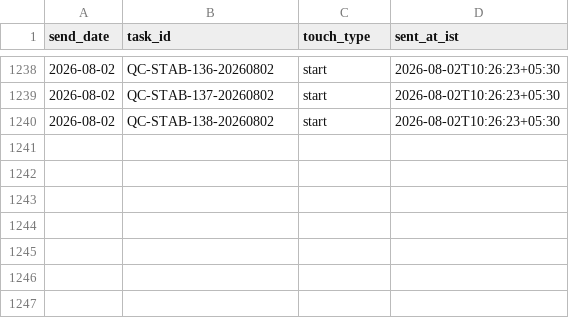
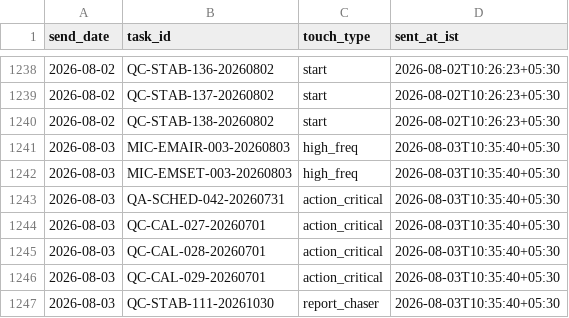
Before and after one commit to Pharchem/enicar-master-reminder, a CSV file: sent-log/sent_log.csv, drawn as a sheet; only a part is shown, gaps mark what is left out; the diff names each change by its address in the sheet, - before the commit and + after, or states it on an @@ line.

Commit message:
reminder run 2026-08-03: update sent-log

```diff
--- a/sent-log/sent_log.csv
+++ b/sent-log/sent_log.csv
+row 1241: 2026-08-03 | MIC-EMAIR-003-20260803 | high_freq | 2026-08-03T10:35:40+05:30
+row 1242: 2026-08-03 | MIC-EMSET-003-20260803 | high_freq | 2026-08-03T10:35:40+05:30
+row 1243: 2026-08-03 | QA-SCHED-042-20260731 | action_critical | 2026-08-03T10:35:40+05:30
+row 1244: 2026-08-03 | QC-CAL-027-20260701 | action_critical | 2026-08-03T10:35:40+05:30
+row 1245: 2026-08-03 | QC-CAL-028-20260701 | action_critical | 2026-08-03T10:35:40+05:30
+row 1246: 2026-08-03 | QC-CAL-029-20260701 | action_critical | 2026-08-03T10:35:40+05:30
+row 1247: 2026-08-03 | QC-STAB-111-20261030 | report_chaser | 2026-08-03T10:35:40+05:30
```
